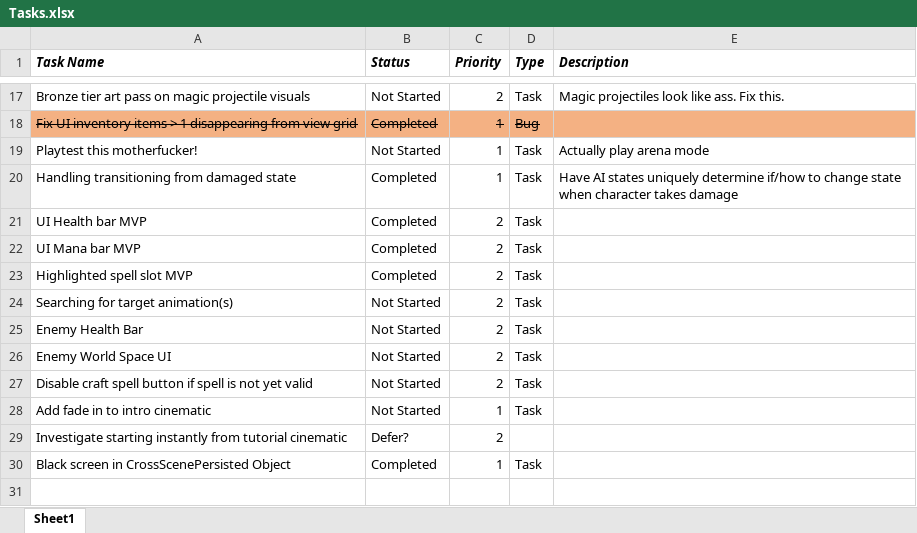
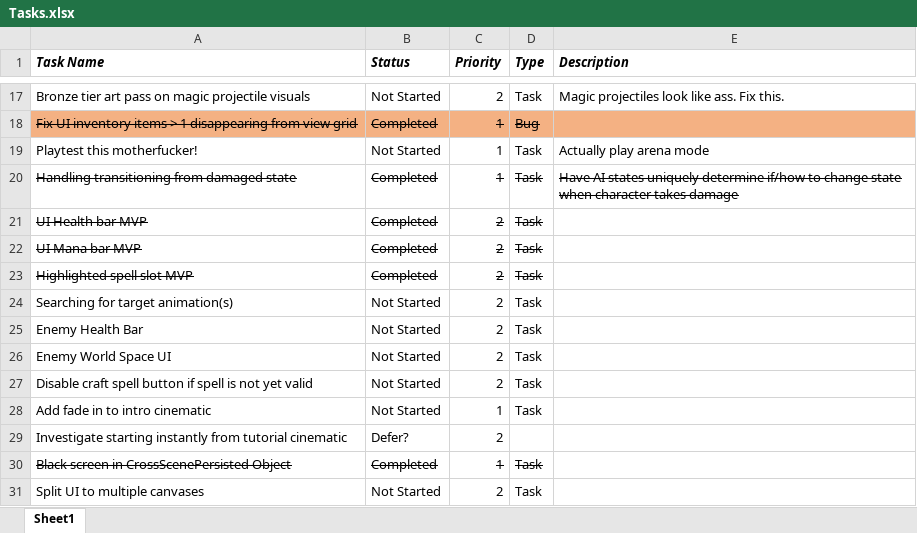
Before and after one commit to grantwang96/SpellCaster-FPS-Thing, an Excel workbook: Design Docs/Tasks.xlsx, sheet Sheet1, drawn as a sheet; only a part is shown, gaps mark what is left out; values as stored, in another font and other column widths than the file's, no borders; the diff names each change by its address in the sheet, - before the commit and + after, or states it on an @@ line.

```diff
--- a/Design Docs/Tasks.xlsx (sheet Sheet1)
+++ b/Design Docs/Tasks.xlsx (sheet Sheet1)
-A20:E20 strikethrough: off
+A20:E20 strikethrough: on
-A21:D23 strikethrough: off
+A21:D23 strikethrough: on
-A30:D30 strikethrough: off
+A30:D30 strikethrough: on
+row 31: Split UI to multiple canvases | Not Started | 2 | Task
```
Also changed, not shown: 13 other files.
